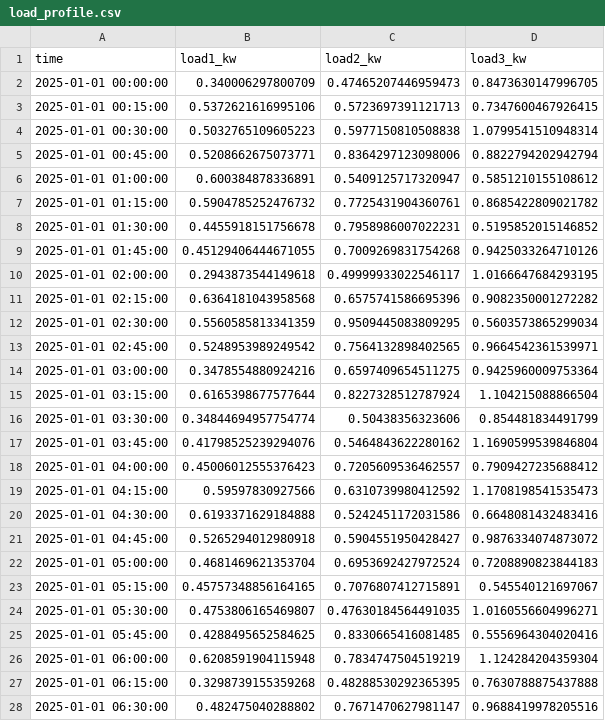
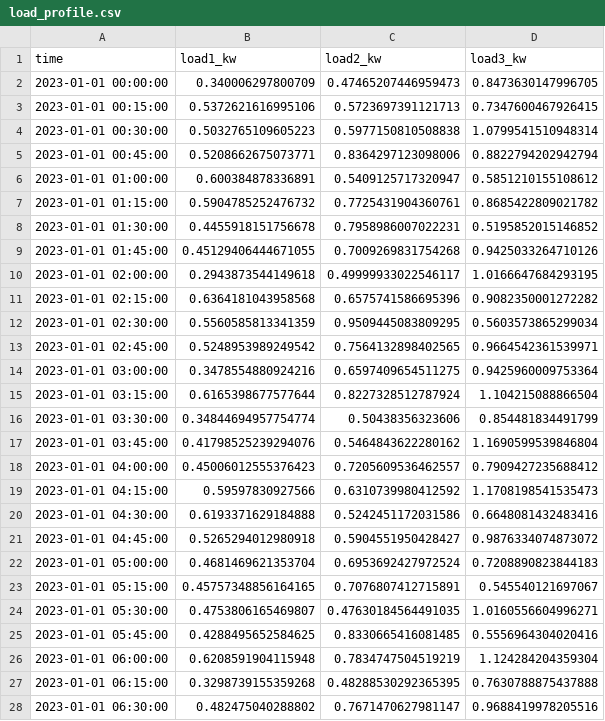
Before and after one commit to Hruscsov/microgrid_simulation, a CSV file: load_profile.csv, drawn as a sheet; only a part is shown; the diff covers the shown part only.

```diff
--- a/load_profile.csv
+++ b/load_profile.csv
@@ -1,28 +1,28 @@
 time,load1_kw,load2_kw,load3_kw
-2025-01-01 00:00:00,0.340006297800709,0.47465207446959473,0.8473630147996705
-2025-01-01 00:15:00,0.5372621616995106,0.5723697391121713,0.7347600467926415
-2025-01-01 00:30:00,0.5032765109605223,0.5977150810508838,1.0799541510948314
-2025-01-01 00:45:00,0.5208662675073771,0.8364297123098006,0.8822794202942794
-2025-01-01 01:00:00,0.600384878336891,0.5409125717320947,0.5851210155108612
-2025-01-01 01:15:00,0.5904785252476732,0.7725431904360761,0.8685422809021782
-2025-01-01 01:30:00,0.4455918151756678,0.7958986007022231,0.5195852015146852
-2025-01-01 01:45:00,0.45129406444671055,0.7009269831754268,0.9425033264710126
-2025-01-01 02:00:00,0.2943873544149618,0.49999933022546117,1.0166647684293195
-2025-01-01 02:15:00,0.6364181043958568,0.6575741586695396,0.9082350001272282
-2025-01-01 02:30:00,0.5560585813341359,0.9509445083809295,0.5603573865299034
-2025-01-01 02:45:00,0.5248953989249542,0.7564132898402565,0.9664542361539971
-2025-01-01 03:00:00,0.3478554880924216,0.6597409654511275,0.9425960009753364
-2025-01-01 03:15:00,0.6165398677577644,0.8227328512787924,1.104215088866504
-2025-01-01 03:30:00,0.34844694957754774,0.50438356323606,0.854481834491799
-2025-01-01 03:45:00,0.41798525239294076,0.5464843622280162,1.1690599539846804
-2025-01-01 04:00:00,0.45006012555376423,0.7205609536462557,0.7909427235688412
-2025-01-01 04:15:00,0.59597830927566,0.6310739980412592,1.1708198541535473
-2025-01-01 04:30:00,0.6193371629184888,0.5242451172031586,0.6648081432483416
-2025-01-01 04:45:00,0.5265294012980918,0.5904551950428427,0.9876334074873072
-2025-01-01 05:00:00,0.4681469621353704,0.6953692427972524,0.7208890823844183
-2025-01-01 05:15:00,0.45757348856164165,0.7076807412715891,0.545540121697067
-2025-01-01 05:30:00,0.4753806165469807,0.47630184564491035,1.0160556604996271
-2025-01-01 05:45:00,0.4288495652584625,0.8330665416081485,0.5556964304020416
-2025-01-01 06:00:00,0.6208591904115948,0.7834747504519219,1.124284204359304
-2025-01-01 06:15:00,0.3298739155359268,0.48288530292365395,0.7630788875437888
-2025-01-01 06:30:00,0.482475040288802,0.7671470627981147,0.9688419978205516
+2023-01-01 00:00:00,0.340006297800709,0.47465207446959473,0.8473630147996705
+2023-01-01 00:15:00,0.5372621616995106,0.5723697391121713,0.7347600467926415
+2023-01-01 00:30:00,0.5032765109605223,0.5977150810508838,1.0799541510948314
+2023-01-01 00:45:00,0.5208662675073771,0.8364297123098006,0.8822794202942794
+2023-01-01 01:00:00,0.600384878336891,0.5409125717320947,0.5851210155108612
+2023-01-01 01:15:00,0.5904785252476732,0.7725431904360761,0.8685422809021782
+2023-01-01 01:30:00,0.4455918151756678,0.7958986007022231,0.5195852015146852
+2023-01-01 01:45:00,0.45129406444671055,0.7009269831754268,0.9425033264710126
+2023-01-01 02:00:00,0.2943873544149618,0.49999933022546117,1.0166647684293195
+2023-01-01 02:15:00,0.6364181043958568,0.6575741586695396,0.9082350001272282
+2023-01-01 02:30:00,0.5560585813341359,0.9509445083809295,0.5603573865299034
+2023-01-01 02:45:00,0.5248953989249542,0.7564132898402565,0.9664542361539971
+2023-01-01 03:00:00,0.3478554880924216,0.6597409654511275,0.9425960009753364
+2023-01-01 03:15:00,0.6165398677577644,0.8227328512787924,1.104215088866504
+2023-01-01 03:30:00,0.34844694957754774,0.50438356323606,0.854481834491799
+2023-01-01 03:45:00,0.41798525239294076,0.5464843622280162,1.1690599539846804
+2023-01-01 04:00:00,0.45006012555376423,0.7205609536462557,0.7909427235688412
+2023-01-01 04:15:00,0.59597830927566,0.6310739980412592,1.1708198541535473
+2023-01-01 04:30:00,0.6193371629184888,0.5242451172031586,0.6648081432483416
+2023-01-01 04:45:00,0.5265294012980918,0.5904551950428427,0.9876334074873072
+2023-01-01 05:00:00,0.4681469621353704,0.6953692427972524,0.7208890823844183
+2023-01-01 05:15:00,0.45757348856164165,0.7076807412715891,0.545540121697067
+2023-01-01 05:30:00,0.4753806165469807,0.47630184564491035,1.0160556604996271
+2023-01-01 05:45:00,0.4288495652584625,0.8330665416081485,0.5556964304020416
+2023-01-01 06:00:00,0.6208591904115948,0.7834747504519219,1.124284204359304
+2023-01-01 06:15:00,0.3298739155359268,0.48288530292365395,0.7630788875437888
+2023-01-01 06:30:00,0.482475040288802,0.7671470627981147,0.9688419978205516
```
Also changed, not shown: 69 edited cells elsewhere in this file, 3 other files.
